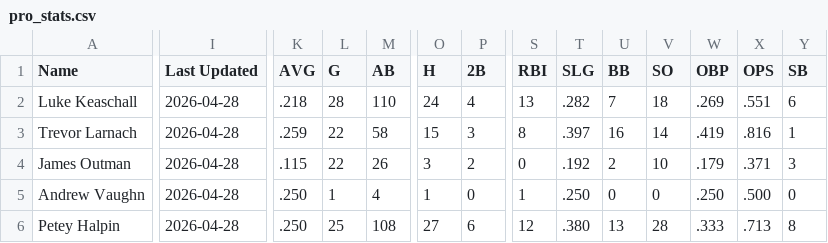
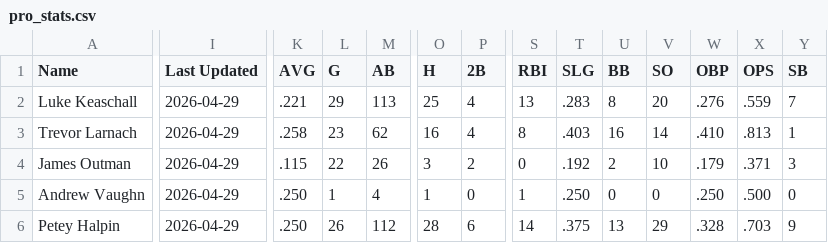
Before and after one commit to krojko24/ccb-alumni-tracker, a CSV file: pro_stats.csv, drawn as a sheet; only a part is shown, gaps mark what is left out; the diff covers the shown part only; the diff names each change by its address in the sheet, - before the commit and + after, or states it on an @@ line.

Commit message:
Update pro_stats 4-29-26

```diff
--- a/pro_stats.csv
+++ b/pro_stats.csv
-I2:I6 (Last Updated): 2026-04-28
+I2:I6 (Last Updated): 2026-04-29
-K2 (AVG): .218
+K2 (AVG): .221
-L2 (G): 28
+L2 (G): 29
-M2 (AB): 110
+M2 (AB): 113
-O2 (H): 24
+O2 (H): 25
-T2 (SLG): .282
+T2 (SLG): .283
-U2 (BB): 7
+U2 (BB): 8
-V2 (SO): 18
+V2 (SO): 20
-W2 (OBP): .269
+W2 (OBP): .276
-X2 (OPS): .551
+X2 (OPS): .559
-Y2 (SB): 6
+Y2 (SB): 7
-K3 (AVG): .259
+K3 (AVG): .258
-L3 (G): 22
+L3 (G): 23
-M3 (AB): 58
+M3 (AB): 62
-O3 (H): 15
+O3 (H): 16
-P3 (2B): 3
+P3 (2B): 4
-T3 (SLG): .397
+T3 (SLG): .403
-W3 (OBP): .419
+W3 (OBP): .410
-X3 (OPS): .816
+X3 (OPS): .813
-L6 (G): 25
+L6 (G): 26
-M6 (AB): 108
+M6 (AB): 112
-O6 (H): 27
+O6 (H): 28
-S6 (RBI): 12
+S6 (RBI): 14
-T6 (SLG): .380
+T6 (SLG): .375
-V6 (SO): 28
+V6 (SO): 29
-W6 (OBP): .333
+W6 (OBP): .328
-X6 (OPS): .713
+X6 (OPS): .703
-Y6 (SB): 8
+Y6 (SB): 9
```
Also changed, not shown: 119 edited cells elsewhere in this file.
